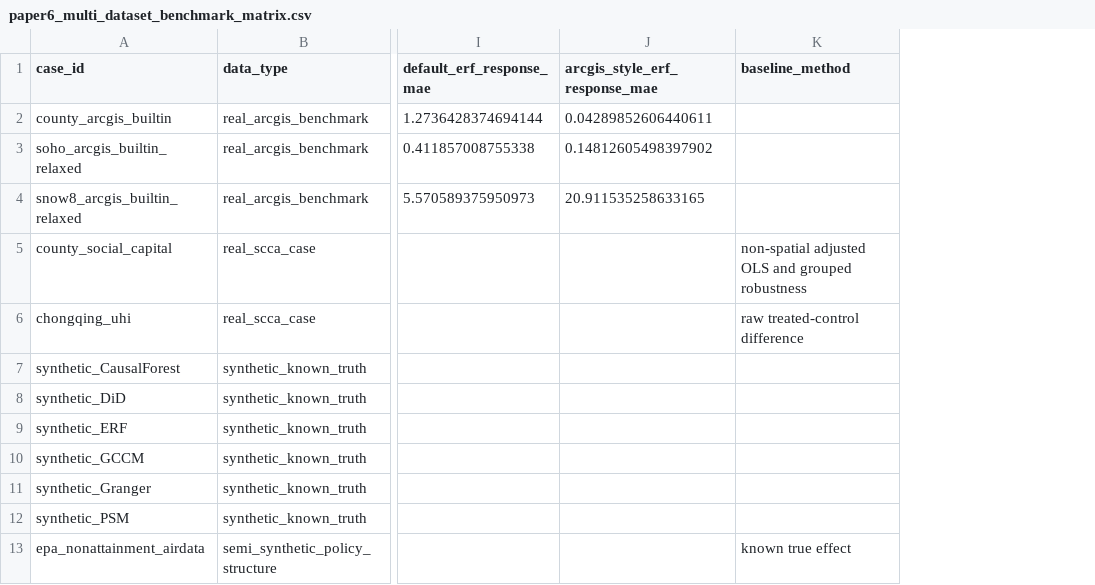
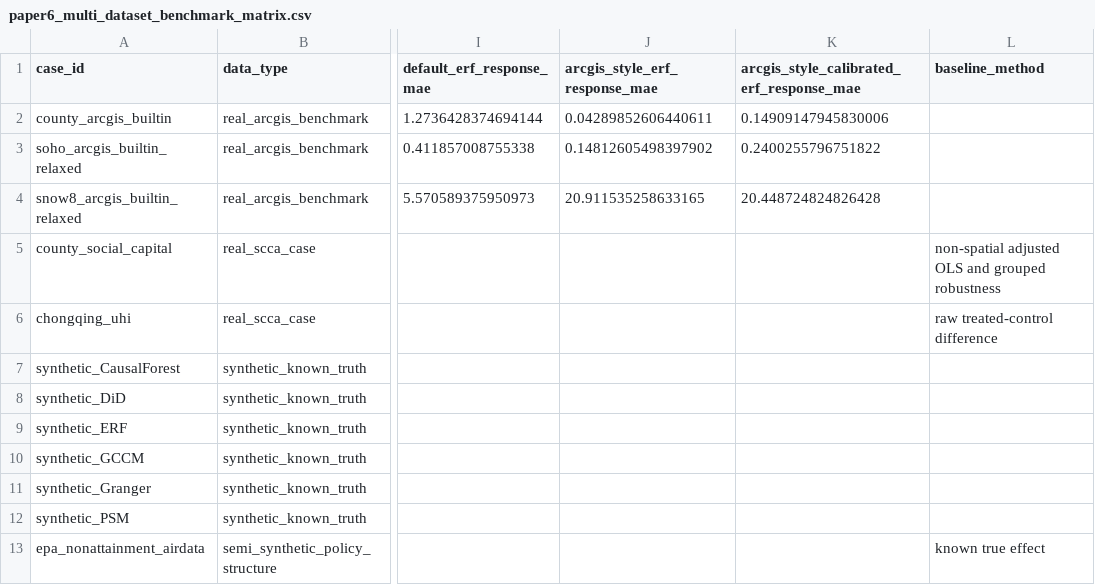
Before and after one commit to zhouning/paper6-spatial-causal-inference, a CSV file: paper/ijgis_submission_20260605/07_results/paper6_multi_dataset_benchmark_matrix/paper6_multi_dataset_benchmark_matrix.csv, drawn as a sheet; only a part is shown, gaps mark what is left out; the diff names each change by its address in the sheet, - before the commit and + after, or states it on an @@ line.

```diff
--- a/paper/ijgis_submission_20260605/07_results/paper6_multi_dataset_benchmark_matrix/paper6_multi_dataset_benchmark_matrix.csv
+++ b/paper/ijgis_submission_20260605/07_results/paper6_multi_dataset_benchmark_matrix/paper6_multi_dataset_benchmark_matrix.csv
+column K, rows 1-4: arcgis_style_calibrated_erf_response_mae | 0.14909147945830006 | 0.2400255796751822 | 20.448724824826428
```
Also changed, not shown: paper/ijgis_submission_20260605/07_results/paper6_multi_dataset_benchmark_matrix/paper6_arcgis_surpass_scorecard.csv, 11 other files.
